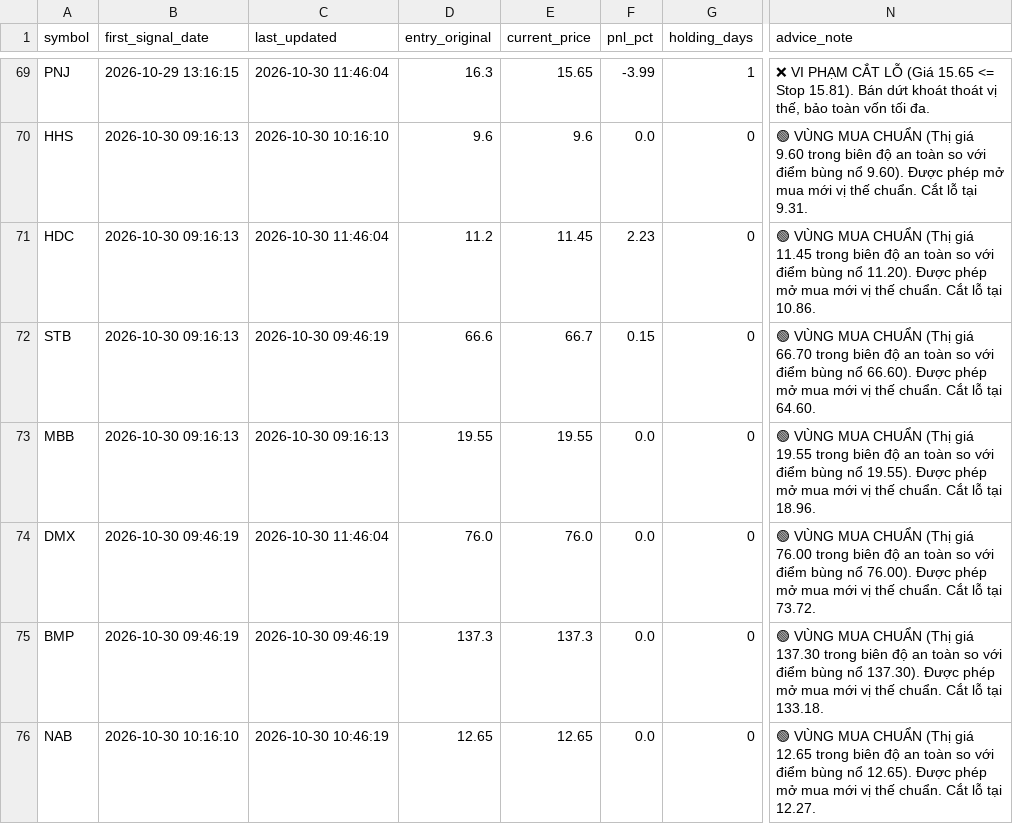
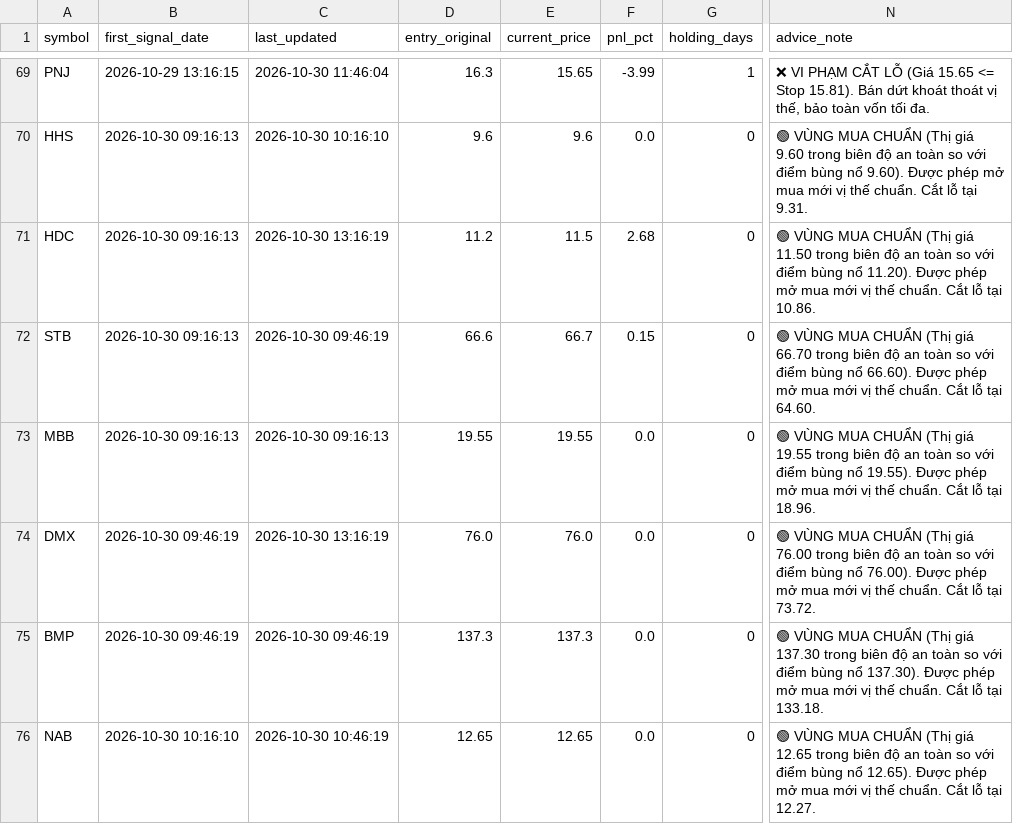
Before and after one commit to DaniNguyen2509/Neiro-Stock-VN, a CSV file: data/ml_signals_dataset.csv, drawn as a sheet; only a part is shown, gaps mark what is left out; the diff covers the shown part only; the diff names each change by its address in the sheet, - before the commit and + after, or states it on an @@ line.

```diff
--- a/data/ml_signals_dataset.csv
+++ b/data/ml_signals_dataset.csv
-C71 (last_updated): 2026-10-30 11:46:04
+C71 (last_updated): 2026-10-30 13:16:19
-E71 (current_price): 11.45
+E71 (current_price): 11.5
-F71 (pnl_pct): 2.23
+F71 (pnl_pct): 2.68
-N71 (advice_note): …(Thị giá 11.45 trong biên…
+N71 (advice_note): …(Thị giá 11.50 trong biên…
-C74 (last_updated): 2026-10-30 11:46:04
+C74 (last_updated): 2026-10-30 13:16:19
```
Also changed, not shown: 52 edited cells elsewhere in this file, 6 other files.
